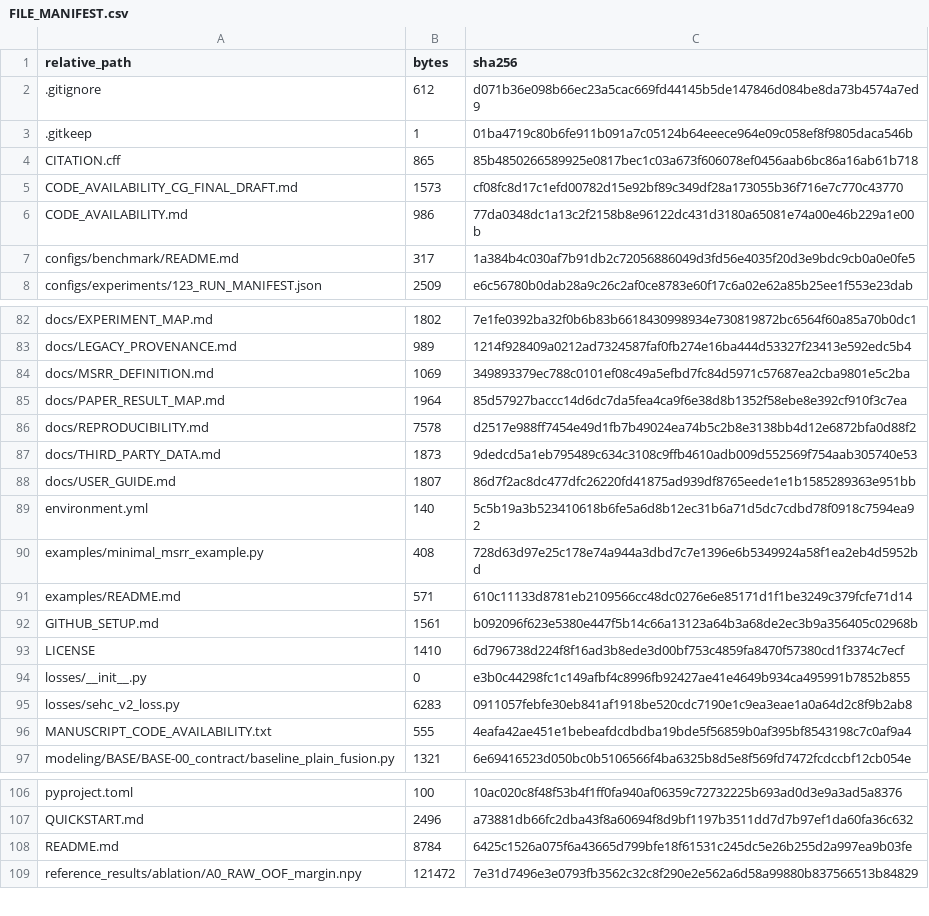
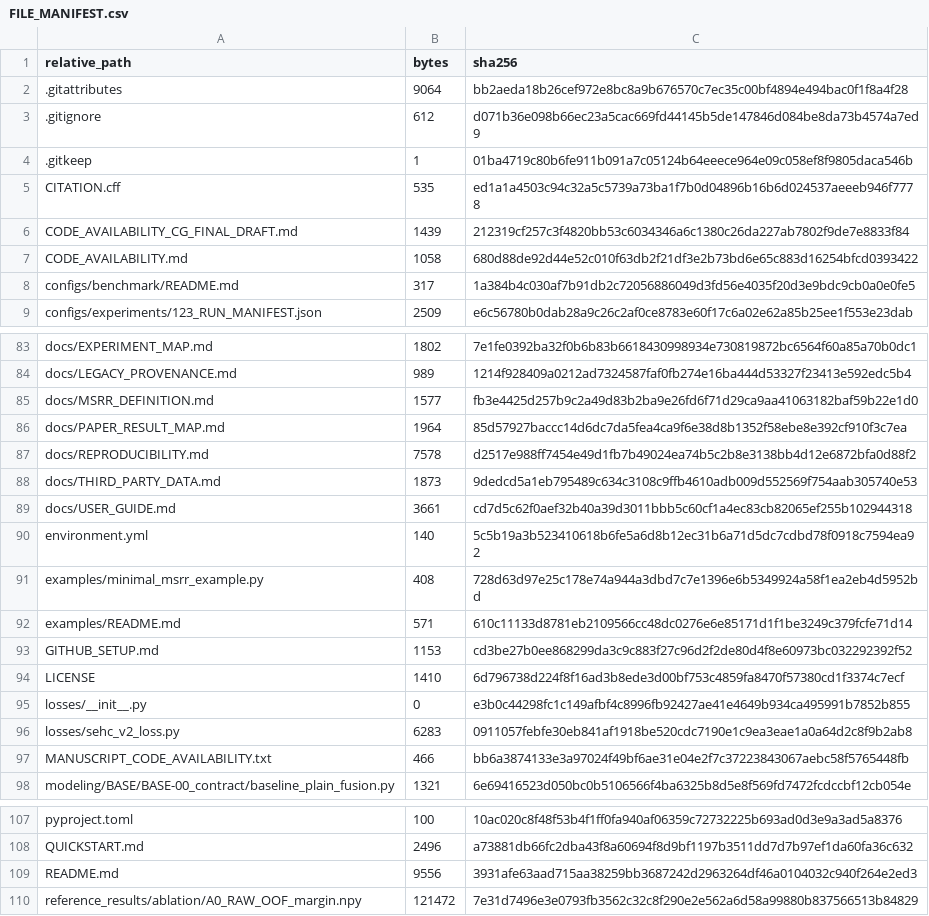
Before and after one commit to neon-wolf9/MSRR-landslide, a CSV file: FILE_MANIFEST.csv, drawn as a sheet; only a part is shown, gaps mark what is left out; the diff covers the shown part only.

```diff
--- a/FILE_MANIFEST.csv
+++ b/FILE_MANIFEST.csv
@@ -1,7 +1,8 @@
 "relative_path","bytes","sha256"
+".gitattributes","9064","bb2aeda18b26cef972e8bc8a9b676570c7ec35c00bf4894e494bac0f1f8a4f28"
 ".gitignore","612","d071b36e098b66ec23a5cac669fd44145b5de147846d084be8da73b4574a7ed9"
 ".gitkeep","1","01ba4719c80b6fe911b091a7c05124b64eeece964e09c058ef8f9805daca546b"
-"CITATION.cff","865","85b4850266589925e0817bec1c03a673f606078ef0456aab6bc86a16ab61b718"
-"CODE_AVAILABILITY_CG_FINAL_DRAFT.md","1573","cf08fc8d17c1efd00782d15e92bf89c349df28a173055b36f716e7c770c43770"
-"CODE_AVAILABILITY.md","986","77da0348dc1a13c2f2158b8e96122dc431d3180a65081e74a00e46b229a1e00b"
+"CITATION.cff","535","ed1a1a4503c94c32a5c5739a73ba1f7b0d04896b16b6d024537aeeeb946f7778"
+"CODE_AVAILABILITY_CG_FINAL_DRAFT.md","1439","212319cf257c3f4820bb53c6034346a6c1380c26da227ab7802f9de7e8833f84"
+"CODE_AVAILABILITY.md","1058","680d88de92d44e52c010f63db2f21df3e2b73bd6e65c883d16254bfcd0393422"
 "configs/benchmark/README.md","317","1a384b4c030af7b91db2c72056886049d3fd56e4035f20d3e9bdc9cb0a0e0fe5"
@@ -83,3 +84,3 @@
 "docs/LEGACY_PROVENANCE.md","989","1214f928409a0212ad7324587faf0fb274e16ba444d53327f23413e592edc5b4"
-"docs/MSRR_DEFINITION.md","1069","349893379ec788c0101ef08c49a5efbd7fc84d5971c57687ea2cba9801e5c2ba"
+"docs/MSRR_DEFINITION.md","1577","fb3e4425d257b9c2a49d83b2ba9e26fd6f71d29ca9aa41063182baf59b22e1d0"
 "docs/PAPER_RESULT_MAP.md","1964","85d57927baccc14d6dc7da5fea4ca9f6e38d8b1352f58ebe8e392cf910f3c7ea"
@@ -87,3 +88,3 @@
 "docs/THIRD_PARTY_DATA.md","1873","9dedcd5a1eb795489c634c3108c9ffb4610adb009d552569f754aab305740e53"
-"docs/USER_GUIDE.md","1807","86d7f2ac8dc477dfc26220fd41875ad939df8765eede1e1b1585289363e951bb"
+"docs/USER_GUIDE.md","3661","cd7d5c62f0aef32b40a39d3011bbb5c60cf1a4ec83cb82065ef255b102944318"
 "environment.yml","140","5c5b19a3b523410618b6fe5a6d8b12ec31b6a71d5dc7cdbd78f0918c7594ea92"
@@ -91,3 +92,3 @@
 "examples/README.md","571","610c11133d8781eb2109566cc48dc0276e6e85171d1f1be3249c379fcfe71d14"
-"GITHUB_SETUP.md","1561","b092096f623e5380e447f5b14c66a13123a64b3a68de2ec3b9a356405c02968b"
+"GITHUB_SETUP.md","1153","cd3be27b0ee868299da3c9c883f27c96d2f2de80d4f8e60973bc032292392f52"
 "LICENSE","1410","6d796738d224f8f16ad3b8ede3d00bf753c4859fa8470f57380cd1f3374c7ecf"
@@ -95,3 +96,3 @@
 "losses/sehc_v2_loss.py","6283","0911057febfe30eb841af1918be520cdc7190e1c9ea3eae1a0a64d2c8f9b2ab8"
-"MANUSCRIPT_CODE_AVAILABILITY.txt","555","4eafa42ae451e1bebeafdcdbdba19bde5f56859b0af395bf8543198c7c0af9a4"
+"MANUSCRIPT_CODE_AVAILABILITY.txt","466","bb6a3874133e3a97024f49bf6ae31e04e2f7c37223843067aebc58f5765448fb"
 "modeling/BASE/BASE-00_contract/baseline_plain_fusion.py","1321","6e69416523d050bc0b5106566f4ba6325b8d5e8f569fd7472fcdccbf12cb054e"
@@ -107,3 +108,3 @@
 "QUICKSTART.md","2496","a73881db66fc2dba43f8a60694f8d9bf1197b3511dd7d7b97ef1da60fa36c632"
-"README.md","8784","6425c1526a075f6a43665d799bfe18f61531c245dc5e26b255d2a997ea9b03fe"
+"README.md","9556","3931afe63aad715aa38259bb3687242d2963264df46a0104032c940f264e2ed3"
 "reference_results/ablation/A0_RAW_OOF_margin.npy","121472","7e31d7496e3e0793fb3562c32c8f290e2e562a6d58a99880b837566513b84829"
```
Also changed, not shown: 4 edited cells elsewhere in this file, 11 other files.
